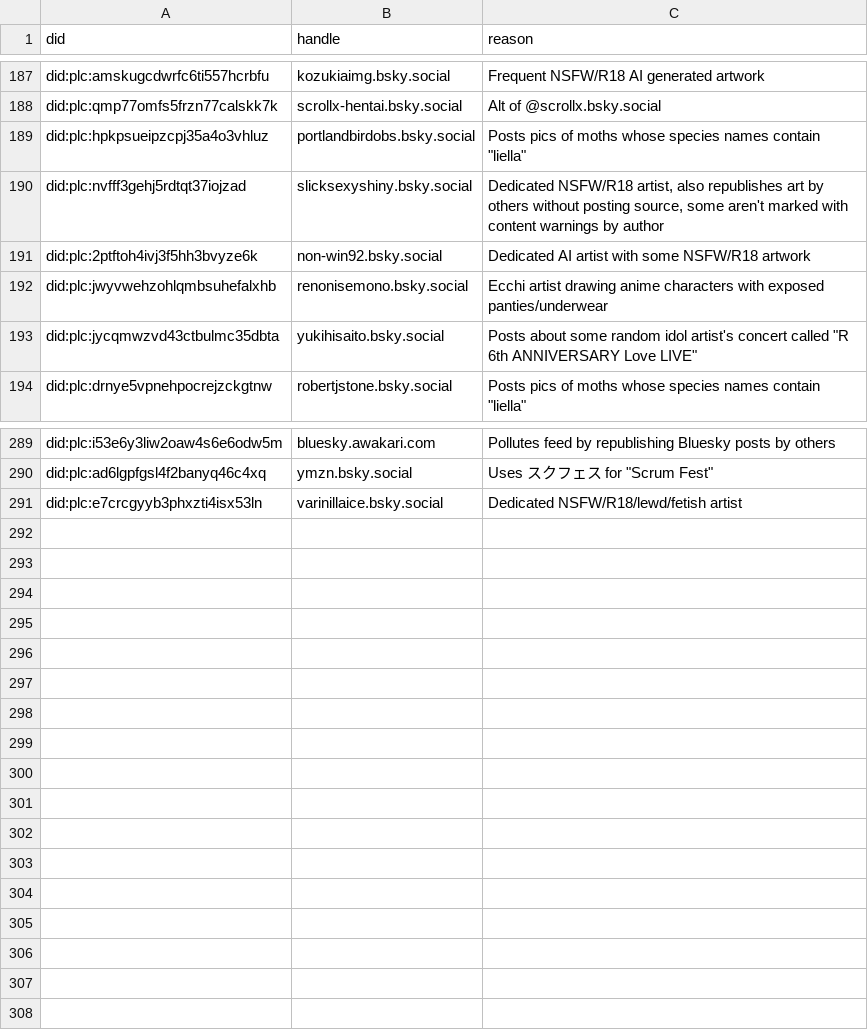
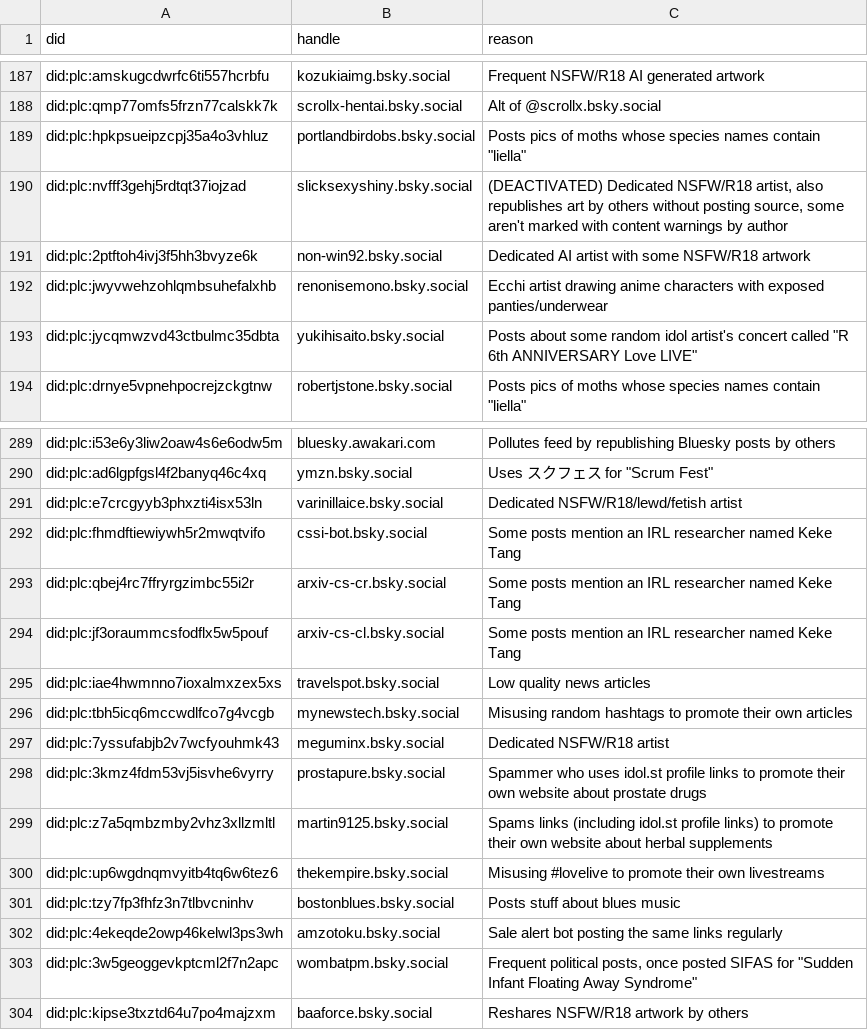
Before and after one commit to p1timmy/bsky-feeds, a CSV file: lists/lovelive_ignore_users.csv, drawn as a sheet; only a part is shown, gaps mark what is left out.

Commit message:
Add accounts to feed ignore list, mark account as deactivated

```diff
--- a/lists/lovelive_ignore_users.csv
+++ b/lists/lovelive_ignore_users.csv
@@ -189,3 +189,3 @@ did:plc:qmp77omfs5frzn77calskk7k,scrollx-hentai.bsky.social,"Alt of @scrollx.bsk
 did:plc:hpkpsueipzcpj35a4o3vhluz,portlandbirdobs.bsky.social,"Posts pics of moths whose species names contain ""liella"""
-did:plc:nvfff3gehj5rdtqt37iojzad,slicksexyshiny.bsky.social,"Dedicated NSFW/R18 artist, also republishes art by others without posting source, some aren't marked with content warnings by author"
+did:plc:nvfff3gehj5rdtqt37iojzad,slicksexyshiny.bsky.social,"(DEACTIVATED) Dedicated NSFW/R18 artist, also republishes art by others without posting source, some aren't marked with content warnings by author"
 did:plc:2ptftoh4ivj3f5hh3bvyze6k,non-win92.bsky.social,"Dedicated AI artist with some NSFW/R18 artwork"
@@ -291 +291,14 @@ did:plc:ad6lgpfgsl4f2banyq46c4xq,ymzn.bsky.social,"Uses スクフェス for ""Sc
 did:plc:e7crcgyyb3phxzti4isx53ln,varinillaice.bsky.social,"Dedicated NSFW/R18/lewd/fetish artist"
+did:plc:fhmdftiewiywh5r2mwqtvifo,cssi-bot.bsky.social,"Some posts mention an IRL researcher named Keke Tang"
+did:plc:qbej4rc7ffryrgzimbc55i2r,arxiv-cs-cr.bsky.social,"Some posts mention an IRL researcher named Keke Tang"
+did:plc:jf3oraummcsfodflx5w5pouf,arxiv-cs-cl.bsky.social,"Some posts mention an IRL researcher named Keke Tang"
+did:plc:iae4hwmnno7ioxalmxzex5xs,travelspot.bsky.social,"Low quality news articles"
+did:plc:tbh5icq6mccwdlfco7g4vcgb,mynewstech.bsky.social,"Misusing random hashtags to promote their own articles"
+did:plc:7yssufabjb2v7wcfyouhmk43,meguminx.bsky.social,"Dedicated NSFW/R18 artist"
+did:plc:3kmz4fdm53vj5isvhe6vyrry,prostapure.bsky.social,"Spammer who uses idol.st profile links to promote their own website about prostate drugs"
+did:plc:z7a5qmbzmby2vhz3xllzmltl,martin9125.bsky.social,"Spams links (including idol.st profile links) to promote their own website about herbal supplements"
+did:plc:up6wgdnqmvyitb4tq6w6tez6,thekempire.bsky.social,"Misusing #lovelive to promote their own livestreams"
+did:plc:tzy7fp3fhfz3n7tlbvcninhv,bostonblues.bsky.social,"Posts stuff about blues music"
+did:plc:4ekeqde2owp46kelwl3ps3wh,amzotoku.bsky.social,"Sale alert bot posting the same links regularly"
+did:plc:3w5geoggevkptcml2f7n2apc,wombatpm.bsky.social,"Frequent political posts, once posted SIFAS for ""Sudden Infant Floating Away Syndrome"""
+did:plc:kipse3txztd64u7po4majzxm,baaforce.bsky.social,"Reshares NSFW/R18 artwork by others"
```
